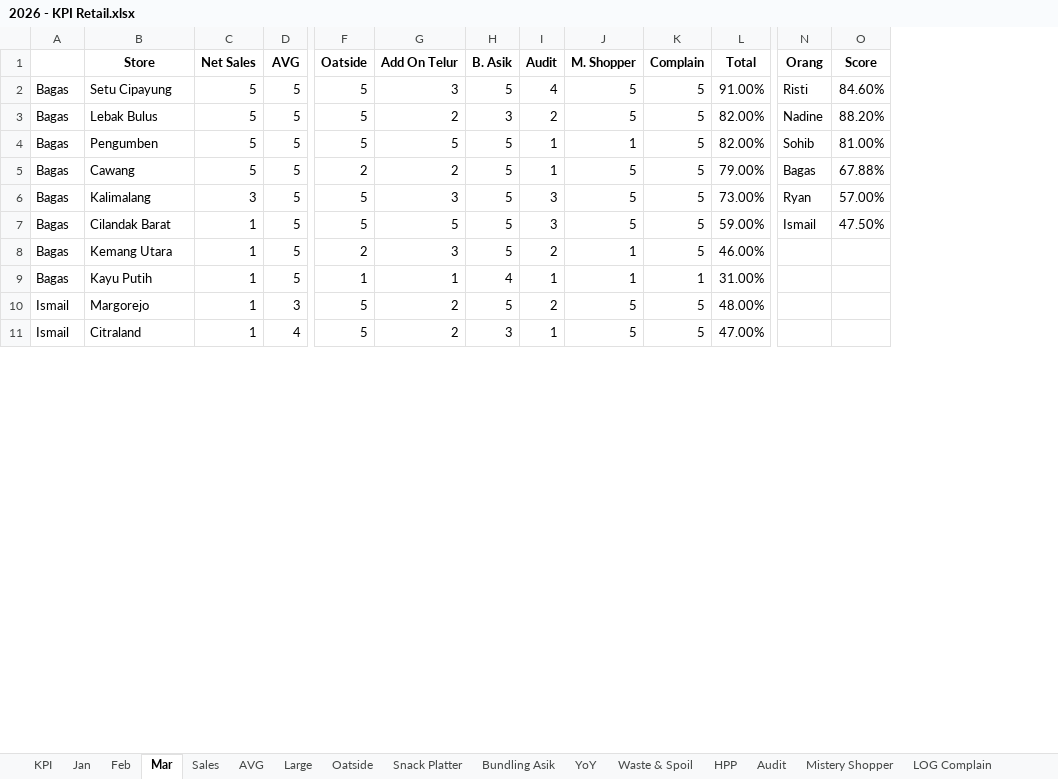
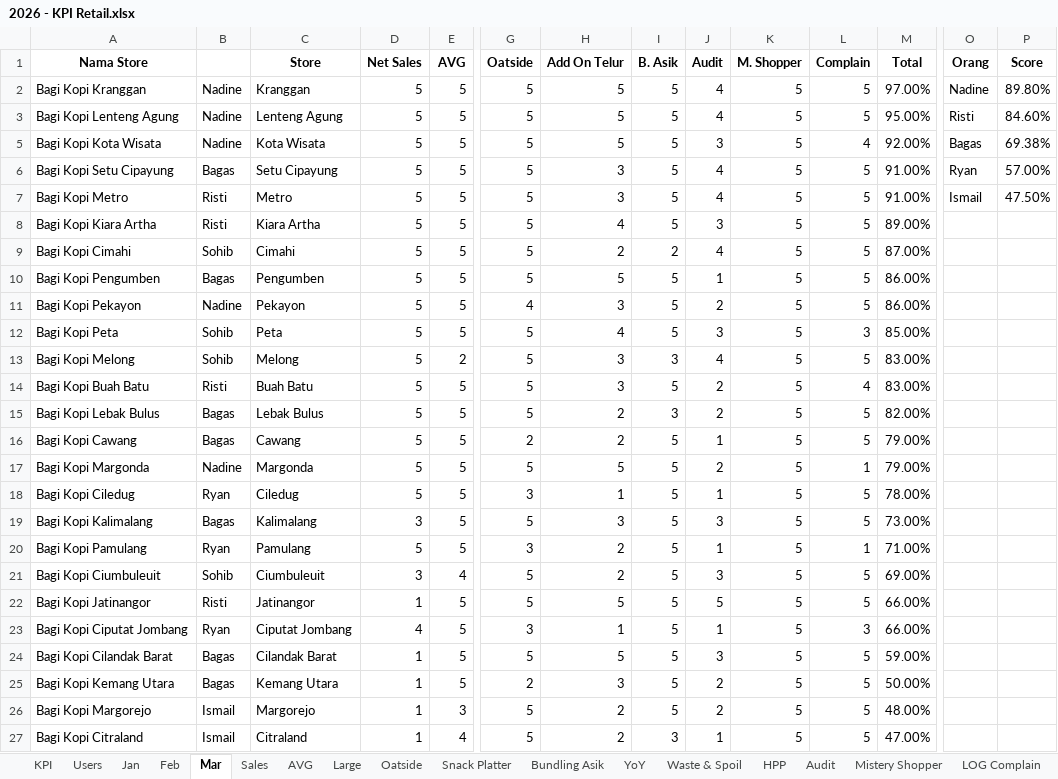
Before and after one commit to dienksatriawidhibrata-cmd/operationerp, an Excel workbook: 2026 - KPI Retail.xlsx, sheet Mar, drawn as a sheet; only a part is shown, gaps mark what is left out; values as stored, in another font and other column widths than the file's, no borders; charts and pictures not drawn; removed rows and columns are numbered as before the commit, all else as after; rows hold the shown columns only; the diff covers the shown part only; the diff names each change by its address in the sheet, - before the commit and + after, or states it on an @@ line.

```diff
--- a/2026 - KPI Retail.xlsx (sheet Mar)
+++ b/2026 - KPI Retail.xlsx (sheet Mar)
+sheet tab: Users
+column A (Nama Store), row 6: Bagi Kopi Setu Cipayung; rows 15-16: Bagi Kopi Lebak Bulus | Bagi Kopi Cawang; row 19: Bagi Kopi Kalimalang; rows 24-27: Bagi Kopi Cilandak Barat | Bagi Kopi Kemang Utara | Bagi Kopi Margorejo | Bagi Kopi Citraland
+row 2: Bagi Kopi Kranggan | Nadine | Kranggan | 5 | 5 | 5 | 5 | 5 | 4 | 5 | 5 | 97.00% | Nadine | 89.80%
+row 3: Bagi Kopi Lenteng Agung | Nadine | Lenteng Agung | 5 | 5 | 5 | 5 | 5 | 4 | 5 | 5 | 95.00% | Risti | 84.60%
+row 5: Bagi Kopi Kota Wisata | Nadine | Kota Wisata | 5 | 5 | 5 | 5 | 5 | 3 | 5 | 4 | 92.00% | Bagas | 69.38%
-O6 (Orang): Risti
+O6 (Orang): Ryan
-P6 (Score): 84.60%
+P6 (Score): 57.00%
+row 7: Bagi Kopi Metro | Risti | Metro | 5 | 5 | 5 | 3 | 5 | 4 | 5 | 5 | 91.00% | Ismail | 47.50%
@@ row 19 moved to row 8: Bagi Kopi Kiara Artha @@
@@ row 28 moved to row 9: Bagi Kopi Cimahi @@
+row 10: Bagi Kopi Pengumben | Bagas | Pengumben | 5 | 5 | 5 | 5 | 5 | 1 | 5 | 5 | 86.00%
@@ row 15 moved to row 11: Bagi Kopi Pekayon @@
@@ row 29 moved to row 12: Bagi Kopi Peta @@
@@ row 30 moved to row 13: Bagi Kopi Melong @@
@@ row 20 moved to row 14: Bagi Kopi Buah Batu @@
-O15 (Orang): Nadine
+O15 (Orang): (empty)
-P15 (Score): 88.20%
+P15 (Score): (empty)
-row 4: Bagas | Pengumben | 5 | 5 | 5 | 5 | 5 | 1 | 1 | 5 | 82.00% | Sohib | 81.00%
-O16 (Orang): Bagas
+O16 (Orang): (empty)
-P16 (Score): 67.88%
+P16 (Score): (empty)
+row 17: Bagi Kopi Margonda | Nadine | Margonda | 5 | 5 | 5 | 5 | 5 | 2 | 5 | 1 | 79.00%
@@ row 22 moved to row 18: Bagi Kopi Ciledug @@
-O19 (Orang): Ryan
+O19 (Orang): (empty)
-P19 (Score): 57.00%
+P19 (Score): (empty)
@@ row 23 moved to row 20: Bagi Kopi Pamulang @@
+row 21: Bagi Kopi Ciumbuleuit | Sohib | Ciumbuleuit | 3 | 4 | 5 | 2 | 5 | 3 | 5 | 5 | 69.00%
@@ row 21 moved to row 22: Bagi Kopi Jatinangor @@
@@ row 24 moved to row 23: Bagi Kopi Ciputat Jombang @@
-O24 (Orang): Ismail
+O24 (Orang): (empty)
-P24 (Score): 47.50%
+P24 (Score): (empty)
-K25 (M. Shopper): 1
+K25 (M. Shopper): 5
-M25 (Total): 46.00%
+M25 (Total): 50.00%
-row 9: Bagas | Kayu Putih | 1 | 5 | 1 | 1 | 4 | 1 | 1 | 1 | 31.00%
```
Also changed, not shown: 1 added row, 6 removed rows and 12 edited cells elsewhere in this sheet, sheet HPP, sheet Mistery Shopper, sheet Feb, sheet Jan, formulas that keep their value, charts or pictures, 4 other files.
